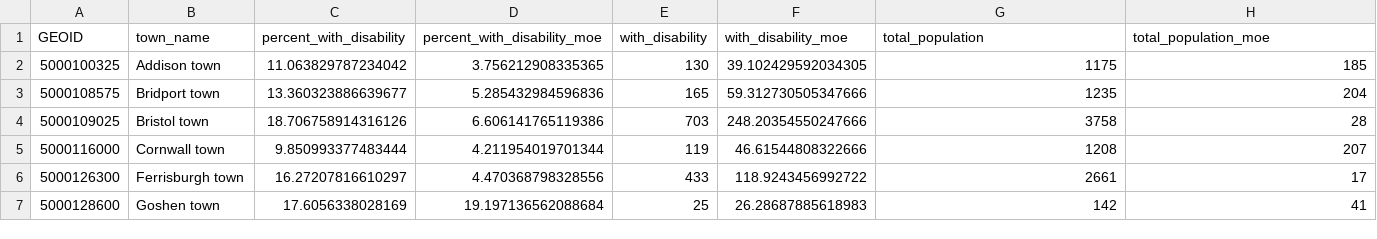
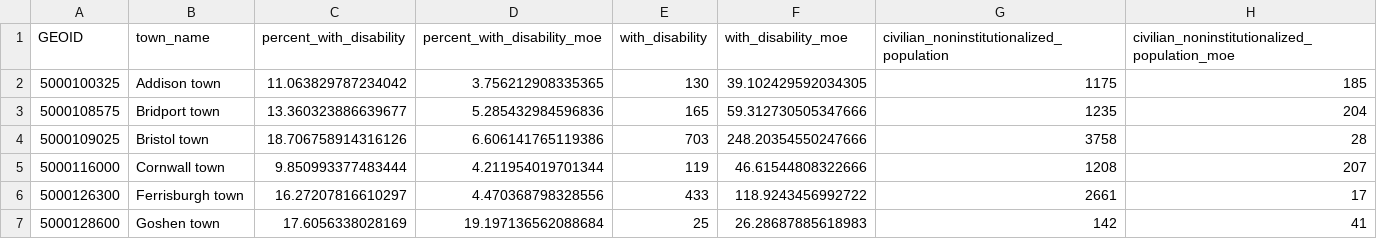
Before and after one commit to johbry17/Floodlines, a CSV file: data/cleaned/acs/disability_status.csv, drawn as a sheet; only a part is shown.

```diff
--- a/data/cleaned/acs/disability_status.csv
+++ b/data/cleaned/acs/disability_status.csv
@@ -1,2 +1,2 @@
-GEOID,town_name,percent_with_disability,percent_with_disability_moe,with_disability,with_disability_moe,total_population,total_population_moe
+GEOID,town_name,percent_with_disability,percent_with_disability_moe,with_disability,with_disability_moe,civilian_noninstitutionalized_population,civilian_noninstitutionalized_population_moe
 5000100325,Addison town,11.063829787234042,3.756212908335365,130,39.102429592034305,1175,185
```
Also changed, not shown: data/cleaned/acs/education_level.csv, data/cleaned/acs/poverty_level.csv, 5 other files.
